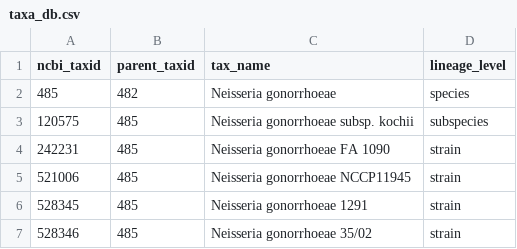
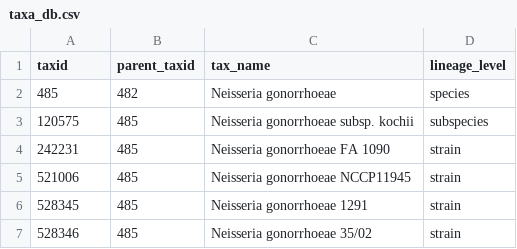
Before and after one commit to Gulshan-gaur/NAUniSeq, a CSV file: test_data/taxa_db.csv, drawn as a sheet; only a part is shown.

Commit message:
update test folder

```diff
--- a/test_data/taxa_db.csv
+++ b/test_data/taxa_db.csv
@@ -1,2 +1,2 @@
-ncbi_taxid,parent_taxid,tax_name,lineage_level
+taxid,parent_taxid,tax_name,lineage_level
 485,482,Neisseria gonorrhoeae,species
```
Also changed, not shown: 7 other files.
